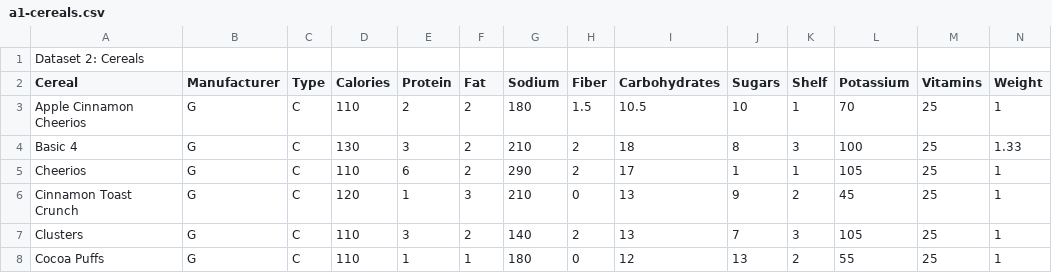
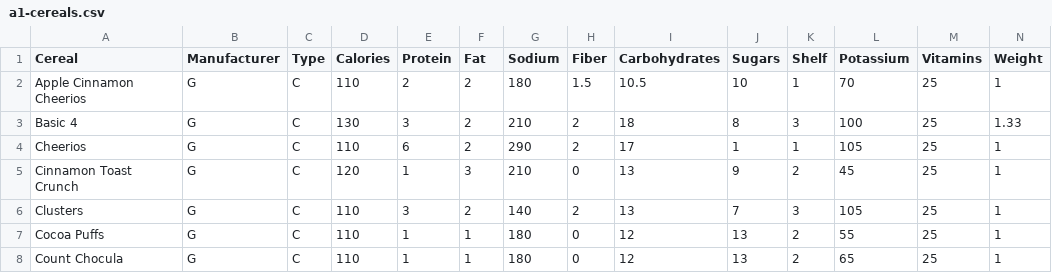
Before and after one commit to darethas/d3js_design_contest, a CSV file: data/a1-cereals.csv, drawn as a sheet; only a part is shown; the shorter side is filled out with more unchanged rows; rows hold the shown columns only; the diff names each change by its address in the sheet, - before the commit and + after, or states it on an @@ line.

Commit message:
Bubble chart and filter ability implemented.
A bubble chart of the cereal in a1-cereals.csv was created using
CoffeeScript, the output displays in index.html. The user can choose to
show "Cereal by Manufacturer." which parses the cereal into manufacturer
columns with a damping-force animation.

```diff
--- a/data/a1-cereals.csv
+++ b/data/a1-cereals.csv
-row 1: Dataset 2: Cereals
```
Also changed, not shown: 46 other files.
